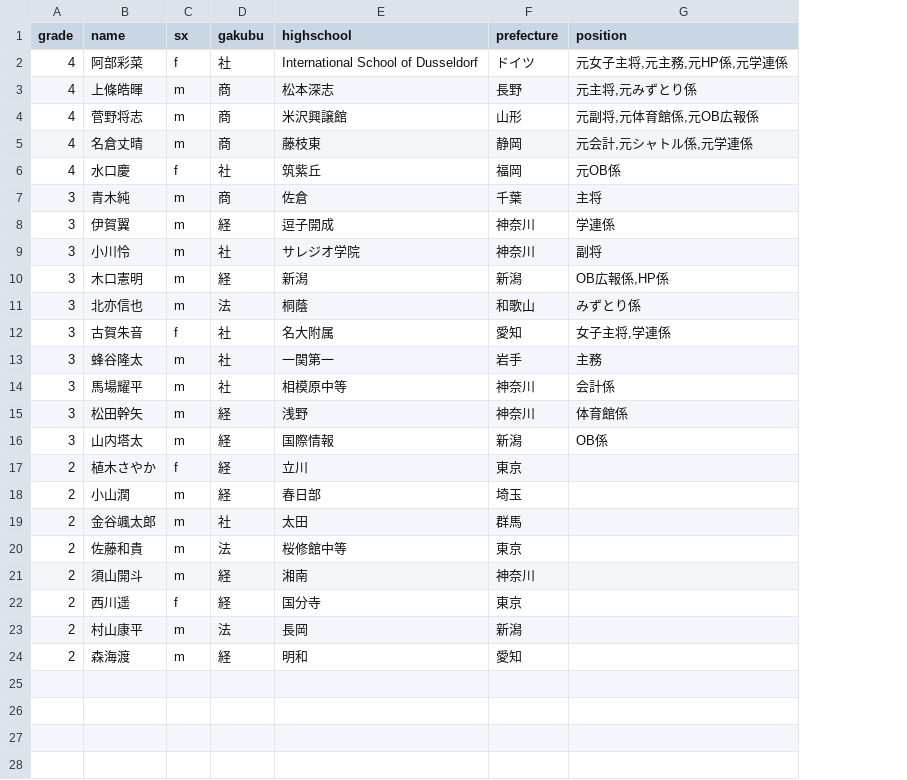
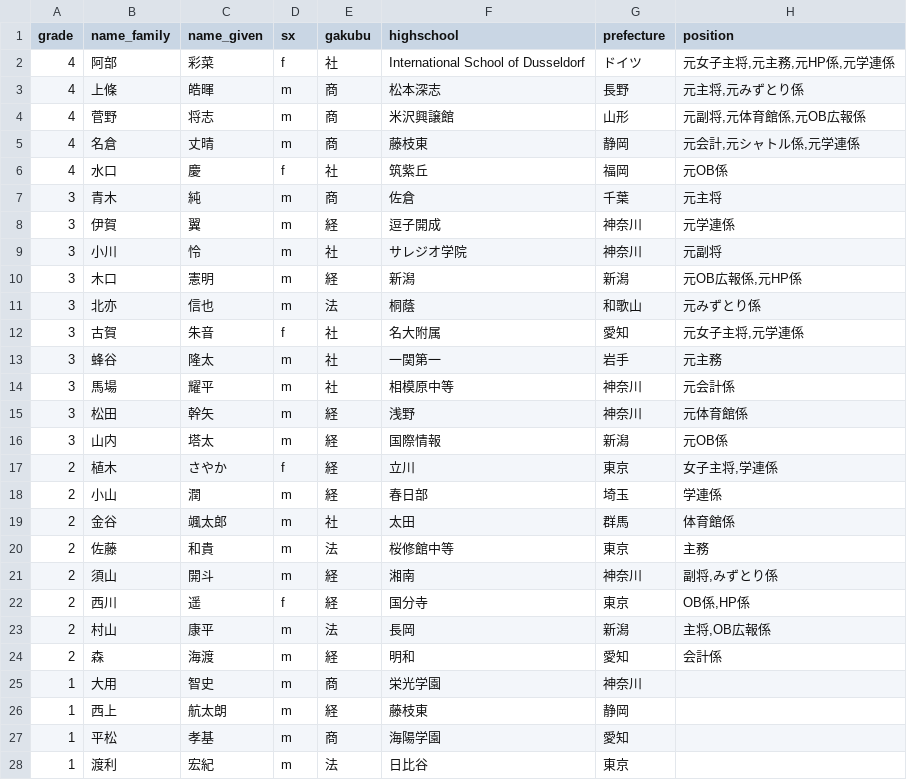
Before and after one commit to sidearrow/hitotsubashi-university-badminton-club-site, a CSV file: scripts/member/member.csv, drawn as a sheet; removed rows and columns are numbered as before the commit, all else as after; the diff names each change by its address in the sheet, - before the commit and + after, or states it on an @@ line.

```diff
--- a/scripts/member/member.csv
+++ b/scripts/member/member.csv
-column B (name), rows 2-24: 阿部彩菜 | 上條皓暉 | 菅野将志 | 名倉丈晴 | 水口慶 | 青木純 | 伊賀翼 | 小川怜 | 木口憲明 | 北亦信也 | 古賀朱音 | 蜂谷隆太 | 馬場耀平 | 松田幹矢 | 山内塔太 | 植木さやか | 小山潤 | 金谷颯太郎 | 佐藤和貴 | 須山開斗 | 西川遥 | 村山康平 | 森海渡
+column B (name_family), rows 2-24: 阿部 | 上條 | 菅野 | 名倉 | 水口 | 青木 | 伊賀 | 小川 | 木口 | 北亦 | 古賀 | 蜂谷 | 馬場 | 松田 | 山内 | 植木 | 小山 | 金谷 | 佐藤 | 須山 | 西川 | 村山 | 森
+column C (name_given), rows 2-24: 彩菜 | 皓暉 | 将志 | 丈晴 | 慶 | 純 | 翼 | 怜 | 憲明 | 信也 | 朱音 | 隆太 | 耀平 | 幹矢 | 塔太 | さやか | 潤 | 颯太郎 | 和貴 | 開斗 | 遥 | 康平 | 海渡
-H7 (position): 主将
+H7 (position): 元主将
-H8 (position): 学連係
+H8 (position): 元学連係
-H9 (position): 副将
+H9 (position): 元副将
-H10 (position): OB広報係,HP係
+H10 (position): 元OB広報係,元HP係
-H11 (position): みずとり係
+H11 (position): 元みずとり係
-H12 (position): 女子主将,学連係
+H12 (position): 元女子主将,元学連係
-H13 (position): 主務
+H13 (position): 元主務
-H14 (position): 会計係
+H14 (position): 元会計係
-H15 (position): 体育館係
+H15 (position): 元体育館係
-H16 (position): OB係
+H16 (position): 元OB係
-H17 (position): (empty)
+H17 (position): 女子主将,学連係
-H18 (position): (empty)
+H18 (position): 学連係
-H19 (position): (empty)
+H19 (position): 体育館係
-H20 (position): (empty)
+H20 (position): 主務
-H21 (position): (empty)
+H21 (position): 副将,みずとり係
-H22 (position): (empty)
+H22 (position): OB係,HP係
-H23 (position): (empty)
+H23 (position): 主将,OB広報係
-H24 (position): (empty)
+H24 (position): 会計係
+row 25: 1 | 大用 | 智史 | m | 商 | 栄光学園 | 神奈川
+row 26: 1 | 西上 | 航太朗 | m | 経 | 藤枝東 | 静岡
+row 27: 1 | 平松 | 孝基 | m | 商 | 海陽学園 | 愛知
+row 28: 1 | 渡利 | 宏紀 | m | 法 | 日比谷 | 東京
```
Also changed, not shown: 10 other files.
